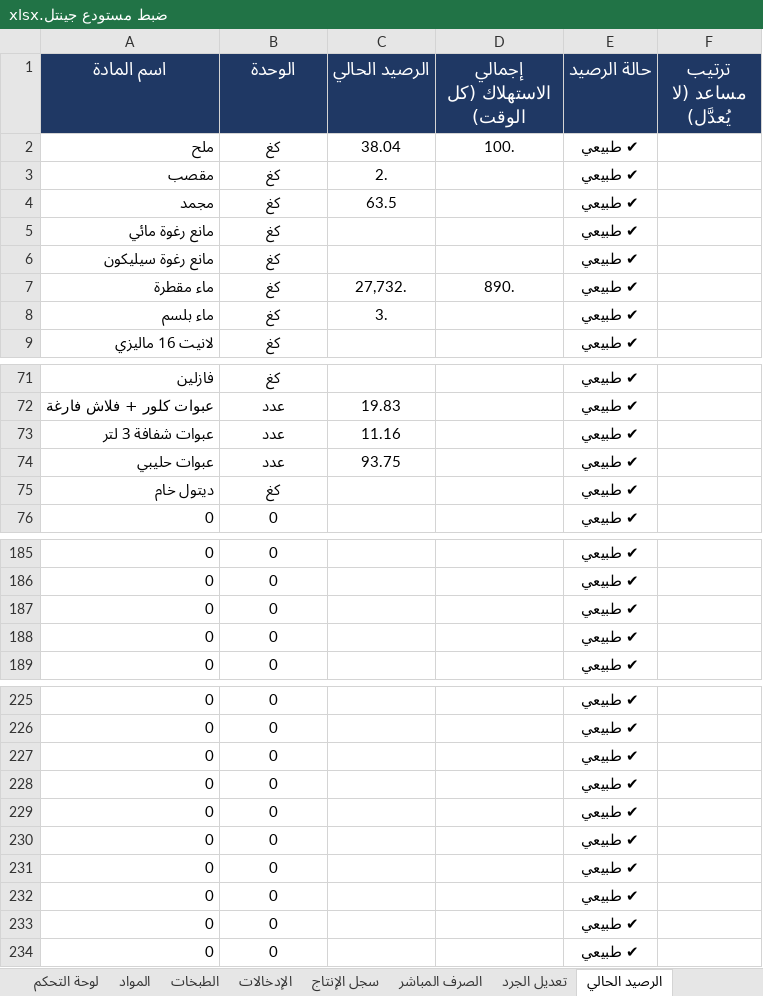
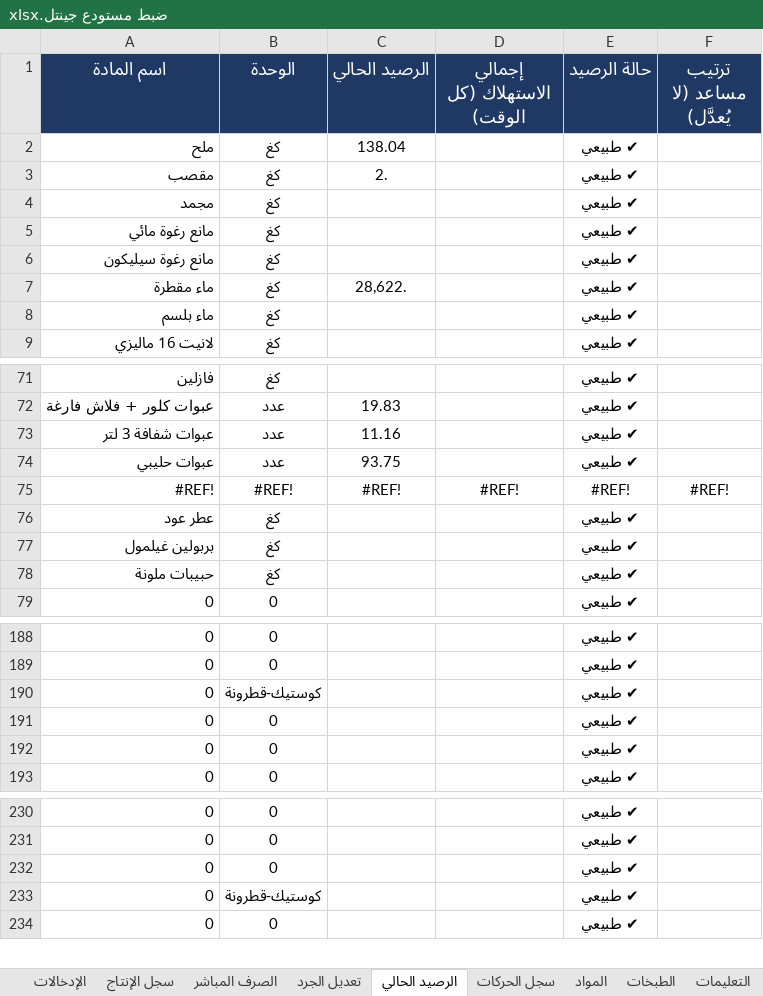
Before and after one commit to amen-ramadan-409/-, an Excel workbook: ضبط مستودع جينتل.xlsx, sheet الرصيد الحالي, drawn as a sheet; only a part is shown, gaps mark what is left out; values as stored, in another font and other column widths than the file's, no borders; conditional formats not drawn; removed rows and columns are numbered as before the commit, all else as after; the diff covers the shown part only; the diff names each change by its address in the sheet, - before the commit and + after, or states it on an @@ line.

```diff
--- a/ضبط مستودع جينتل.xlsx (sheet الرصيد الحالي)
+++ b/ضبط مستودع جينتل.xlsx (sheet الرصيد الحالي)
@@ sheet tab hidden: لوحة التحكم @@
@@ sheet tab order changed: الإدخالات | سجل الإنتاج | الصرف المباشر | تعديل الجرد | الرصيد الحالي | سجل الحركات | المواد | الطبخات | التعليمات @@
-C2 (الرصيد الحالي): 38.04
+C2 (الرصيد الحالي): 138.04
-D2 (إجمالي الاستهلاك (كل الوقت)): 100.
+D2 (إجمالي الاستهلاك (كل الوقت)): (empty)
-C4 (الرصيد الحالي): 63.5
+C4 (الرصيد الحالي): (empty)
-C7 (الرصيد الحالي): 27,732.
+C7 (الرصيد الحالي): 28,622.
-D7 (إجمالي الاستهلاك (كل الوقت)): 890.
+D7 (إجمالي الاستهلاك (كل الوقت)): (empty)
-C8 (الرصيد الحالي): 3.
+C8 (الرصيد الحالي): (empty)
+row 75: #REF! | #REF! | #REF! | #REF! | #REF! | #REF!
+row 76: عطر عود | كغ |  |  | ✔ طبيعي
+row 77: بربولين غيلمول | كغ |  |  | ✔ طبيعي
-A78 (اسم المادة): ديتول خام
+A78 (اسم المادة): حبيبات ملونة
+row 190: 0 | كوستيك-قطرونة |  |  | ✔ طبيعي
-B233 (الوحدة): 0
+B233 (الوحدة): كوستيك-قطرونة
-row 229: 0 | 0 |  |  | ✔ طبيعي
-row 230: 0 | 0 |  |  | ✔ طبيعي
-row 231: 0 | 0 |  |  | ✔ طبيعي
-row 232: 0 | 0 |  |  | ✔ طبيعي
-row 233: 0 | 0 |  |  | ✔ طبيعي
```
Also changed, not shown: 1 added row and 11 edited cells elsewhere in this sheet, sheet الطبخات, sheet المواد, sheet سجل الحركات, sheet الصرف المباشر, sheet تعديل الجرد, sheet سجل الإنتاج, other sheet tabs, formulas that keep their value, ضبط_رواتب_الموظفين.xlsx, 9 other files.
